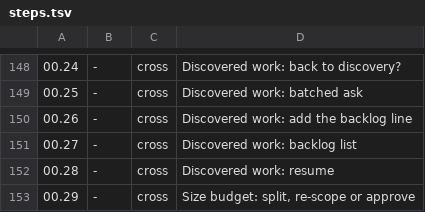
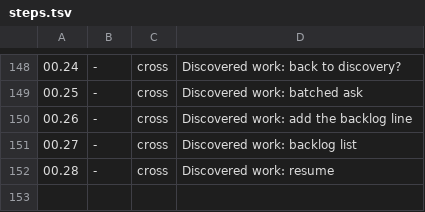
Before and after one commit to TajVirani/llm-scaffold-claude, a TSV file: .agents/skills/feature-workflow/references/steps.tsv, drawn as a sheet; only a part is shown, gaps mark what is left out; the diff names each change by its address in the sheet, - before the commit and + after, or states it on an @@ line.

Commit message:
fix(workflow): the size budget no longer asks or blocks; fewer stops for obvious answers
- 2.5 (0.3.20 on the light path) writes the project's default budget; an over-budget breakdown is offered as a split in the breakdown quiz
- an overrun at 3.15 is logged once and the build goes on; step 00.29 and the size-budget block are removed, old data stays readable
- budget-check.sh counts no changed files until impl_base_revision is set, so 2.6 reports no false overrun
- task issues are filed after the 2.6 check passes, so a split leaves none open
- tracker calls on the spec's own issues run without asking; 1.4 starts and stops the e2e profile's serve command itself
- test seams are assumed before the breakdown quiz and offered for veto; a finished step or phase is not a stop

```diff
--- a/.agents/skills/feature-workflow/references/steps.tsv
+++ b/.agents/skills/feature-workflow/references/steps.tsv
-row 153: 00.29 | - | cross | Size budget: split, re-scope or approve
```
Also changed, not shown: 37 other files.
